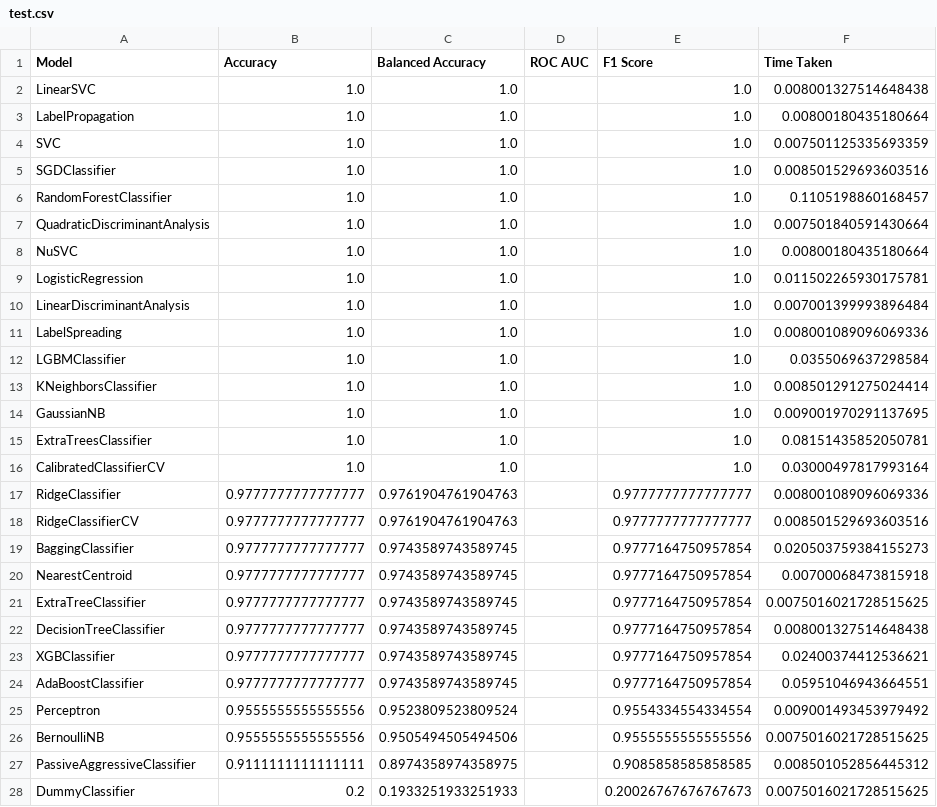
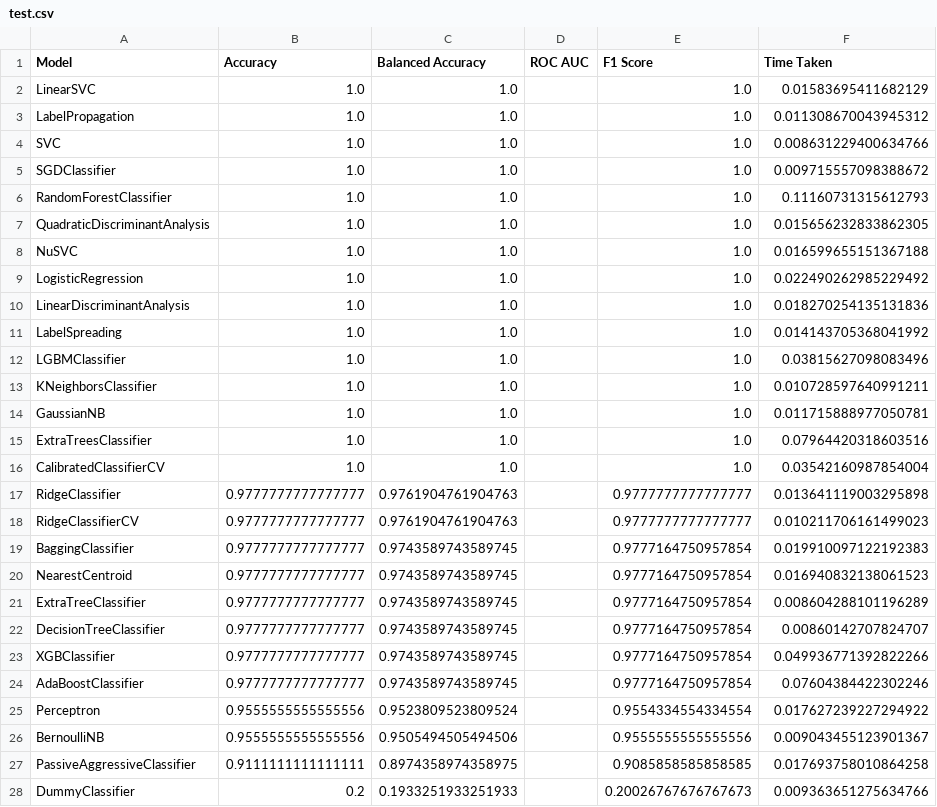
Before and after one commit to Sanjjushri/Instinctive-Data-Analysis-in-ML, a CSV file: lazypredict-orignal-datasets/test.csv, drawn as a sheet.

```diff
--- a/lazypredict-orignal-datasets/test.csv
+++ b/lazypredict-orignal-datasets/test.csv
@@ -1,28 +1,28 @@
 Model,Accuracy,Balanced Accuracy,ROC AUC,F1 Score,Time Taken
-LinearSVC,1.0,1.0,,1.0,0.008001327514648438
-LabelPropagation,1.0,1.0,,1.0,0.00800180435180664
-SVC,1.0,1.0,,1.0,0.007501125335693359
-SGDClassifier,1.0,1.0,,1.0,0.008501529693603516
-RandomForestClassifier,1.0,1.0,,1.0,0.1105198860168457
-QuadraticDiscriminantAnalysis,1.0,1.0,,1.0,0.007501840591430664
-NuSVC,1.0,1.0,,1.0,0.00800180435180664
-LogisticRegression,1.0,1.0,,1.0,0.011502265930175781
-LinearDiscriminantAnalysis,1.0,1.0,,1.0,0.007001399993896484
-LabelSpreading,1.0,1.0,,1.0,0.008001089096069336
-LGBMClassifier,1.0,1.0,,1.0,0.0355069637298584
-KNeighborsClassifier,1.0,1.0,,1.0,0.008501291275024414
-GaussianNB,1.0,1.0,,1.0,0.009001970291137695
-ExtraTreesClassifier,1.0,1.0,,1.0,0.08151435852050781
-CalibratedClassifierCV,1.0,1.0,,1.0,0.03000497817993164
-RidgeClassifier,0.9777777777777777,0.9761904761904763,,0.9777777777777777,0.008001089096069336
-RidgeClassifierCV,0.9777777777777777,0.9761904761904763,,0.9777777777777777,0.008501529693603516
-BaggingClassifier,0.9777777777777777,0.9743589743589745,,0.9777164750957854,0.020503759384155273
-NearestCentroid,0.9777777777777777,0.9743589743589745,,0.9777164750957854,0.00700068473815918
-ExtraTreeClassifier,0.9777777777777777,0.9743589743589745,,0.9777164750957854,0.0075016021728515625
-DecisionTreeClassifier,0.9777777777777777,0.9743589743589745,,0.9777164750957854,0.008001327514648438
-XGBClassifier,0.9777777777777777,0.9743589743589745,,0.9777164750957854,0.02400374412536621
-AdaBoostClassifier,0.9777777777777777,0.9743589743589745,,0.9777164750957854,0.05951046943664551
-Perceptron,0.9555555555555556,0.9523809523809524,,0.9554334554334554,0.009001493453979492
-BernoulliNB,0.9555555555555556,0.9505494505494506,,0.9555555555555556,0.0075016021728515625
-PassiveAggressiveClassifier,0.9111111111111111,0.8974358974358975,,0.9085858585858585,0.008501052856445312
-DummyClassifier,0.2,0.1933251933251933,,0.20026767676767673,0.0075016021728515625
+LinearSVC,1.0,1.0,,1.0,0.01583695411682129
+LabelPropagation,1.0,1.0,,1.0,0.011308670043945312
+SVC,1.0,1.0,,1.0,0.008631229400634766
+SGDClassifier,1.0,1.0,,1.0,0.009715557098388672
+RandomForestClassifier,1.0,1.0,,1.0,0.11160731315612793
+QuadraticDiscriminantAnalysis,1.0,1.0,,1.0,0.015656232833862305
+NuSVC,1.0,1.0,,1.0,0.016599655151367188
+LogisticRegression,1.0,1.0,,1.0,0.022490262985229492
+LinearDiscriminantAnalysis,1.0,1.0,,1.0,0.018270254135131836
+LabelSpreading,1.0,1.0,,1.0,0.014143705368041992
+LGBMClassifier,1.0,1.0,,1.0,0.03815627098083496
+KNeighborsClassifier,1.0,1.0,,1.0,0.010728597640991211
+GaussianNB,1.0,1.0,,1.0,0.011715888977050781
+ExtraTreesClassifier,1.0,1.0,,1.0,0.07964420318603516
+CalibratedClassifierCV,1.0,1.0,,1.0,0.03542160987854004
+RidgeClassifier,0.9777777777777777,0.9761904761904763,,0.9777777777777777,0.013641119003295898
+RidgeClassifierCV,0.9777777777777777,0.9761904761904763,,0.9777777777777777,0.010211706161499023
+BaggingClassifier,0.9777777777777777,0.9743589743589745,,0.9777164750957854,0.019910097122192383
+NearestCentroid,0.9777777777777777,0.9743589743589745,,0.9777164750957854,0.016940832138061523
+ExtraTreeClassifier,0.9777777777777777,0.9743589743589745,,0.9777164750957854,0.008604288101196289
+DecisionTreeClassifier,0.9777777777777777,0.9743589743589745,,0.9777164750957854,0.00860142707824707
+XGBClassifier,0.9777777777777777,0.9743589743589745,,0.9777164750957854,0.049936771392822266
+AdaBoostClassifier,0.9777777777777777,0.9743589743589745,,0.9777164750957854,0.07604384422302246
+Perceptron,0.9555555555555556,0.9523809523809524,,0.9554334554334554,0.017627239227294922
+BernoulliNB,0.9555555555555556,0.9505494505494506,,0.9555555555555556,0.009043455123901367
+PassiveAggressiveClassifier,0.9111111111111111,0.8974358974358975,,0.9085858585858585,0.017693758010864258
+DummyClassifier,0.2,0.1933251933251933,,0.20026767676767673,0.009363651275634766
```
Also changed, not shown: 7 other files.
